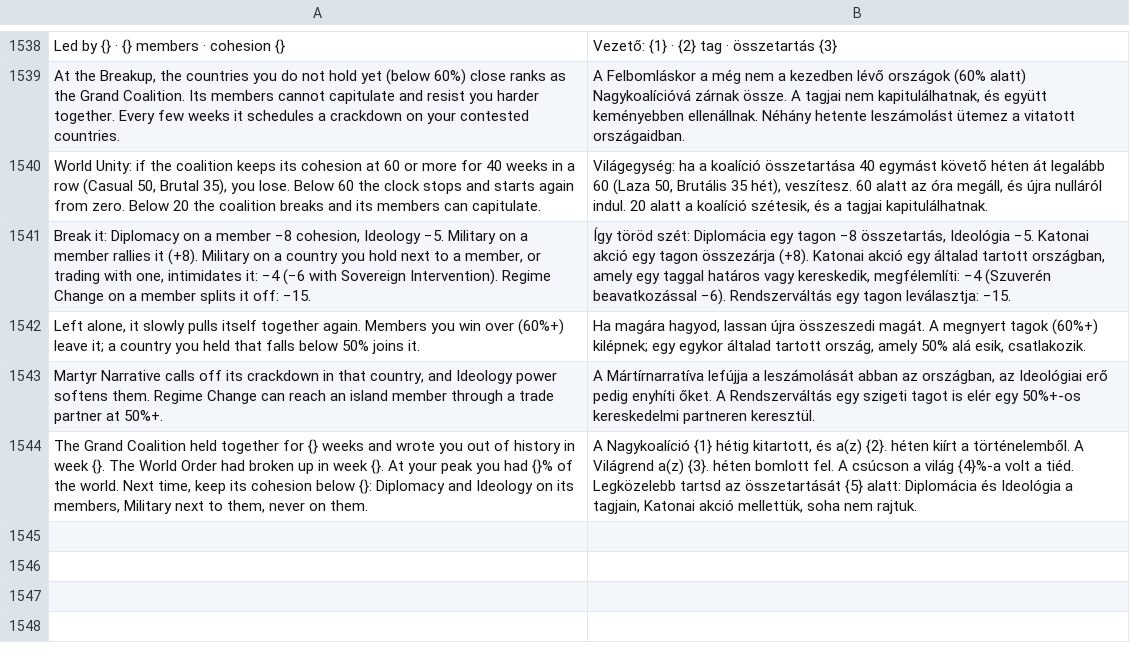
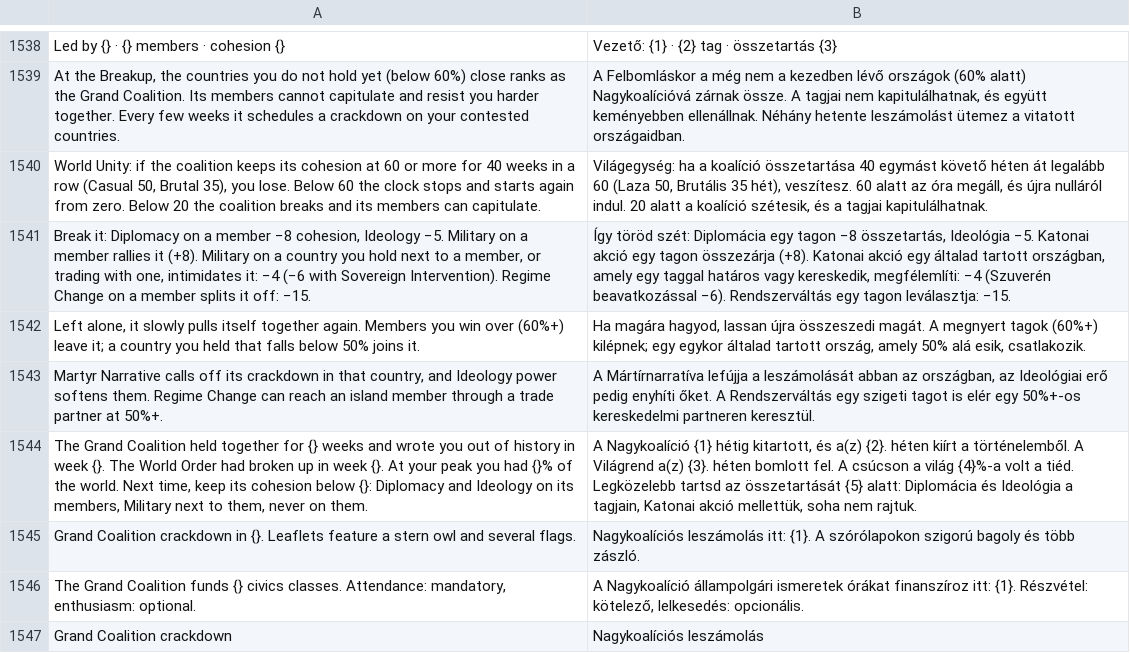
Before and after one commit to gaborwebmoney-art/global-ideology, a TSV file: i18n/hu.tsv, drawn as a sheet; only a part is shown, gaps mark what is left out; the diff names each change by its address in the sheet, - before the commit and + after, or states it on an @@ line.

```diff
--- a/i18n/hu.tsv
+++ b/i18n/hu.tsv
+row 1545: Grand Coalition crackdown in {}. Leaflets feature a stern owl and several flags. | Nagykoalíciós leszámolás itt: {1}. A szórólapokon szigorú bagoly és több zászló.
+row 1546: The Grand Coalition funds {} civics classes. Attendance: mandatory, enthusiasm: optional. | A Nagykoalíció állampolgári ismeretek órákat finanszíroz itt: {1}. Részvétel: kötelező, lelkesedés: opcionális.
+row 1547: Grand Coalition crackdown | Nagykoalíciós leszámolás
```
Also changed, not shown: 2 other files.
